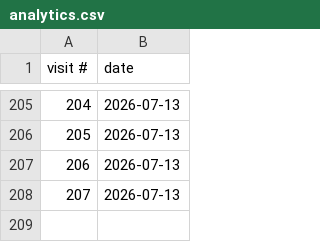
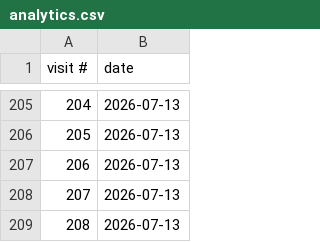
Before and after one commit to theilrig/Debate-Spreading-RSVP-Trainer, a CSV file: analytics.csv, drawn as a sheet; only a part is shown, gaps mark what is left out.

Commit message:
visit 208

```diff
--- a/analytics.csv
+++ b/analytics.csv
@@ -208 +208,2 @@ visit #,date
 207,2026-07-13
+208,2026-07-13
```
